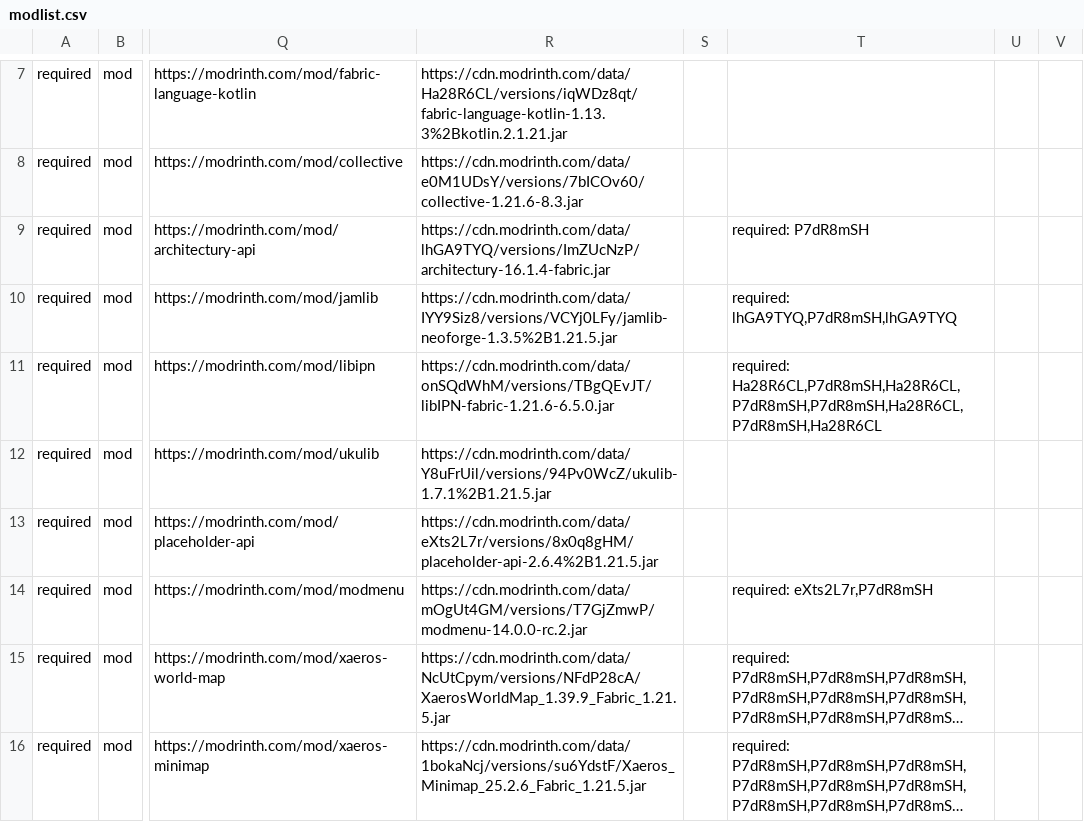
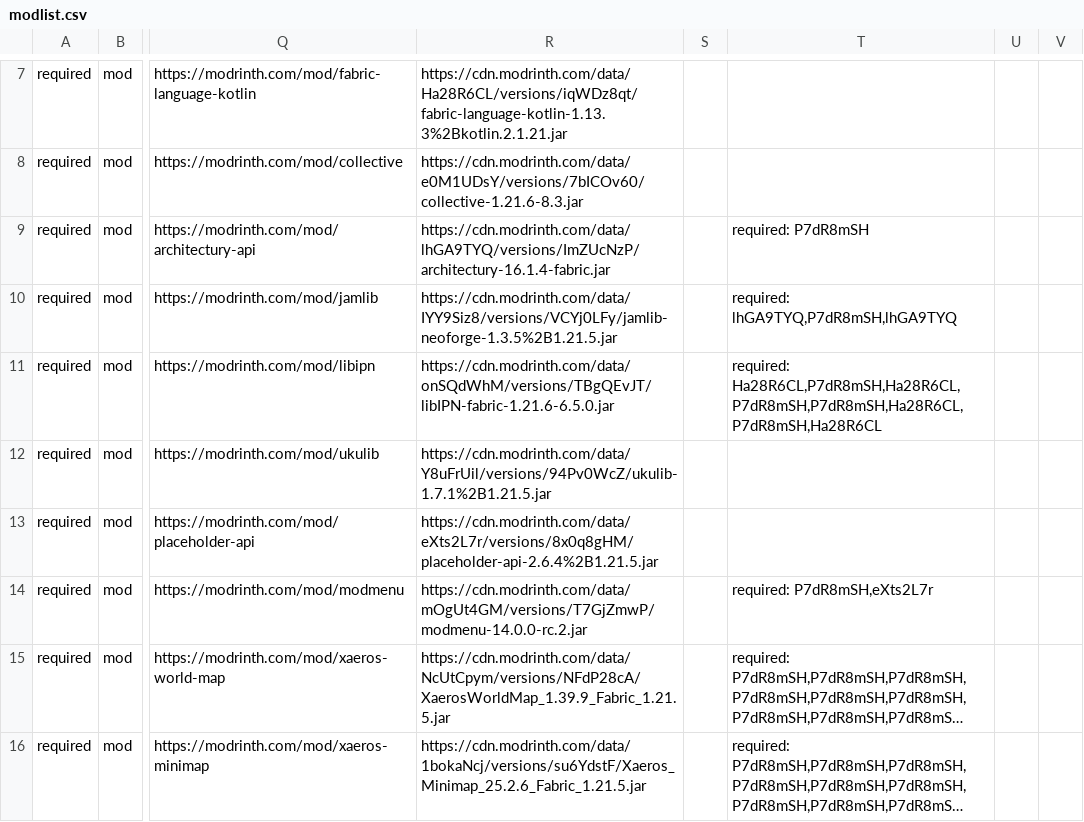
Before and after one commit to survivorsunited/minecraft-mods-manager, a CSV file: modlist.csv, drawn as a sheet; only a part is shown, gaps mark what is left out; long unchanged cells end in …; the diff names each change by its address in the sheet, - before the commit and + after, or states it on an @@ line.

```diff
--- a/modlist.csv
+++ b/modlist.csv
-T14: required: eXts2L7r,P7dR8mSH
+T14: required: P7dR8mSH,eXts2L7r
```
